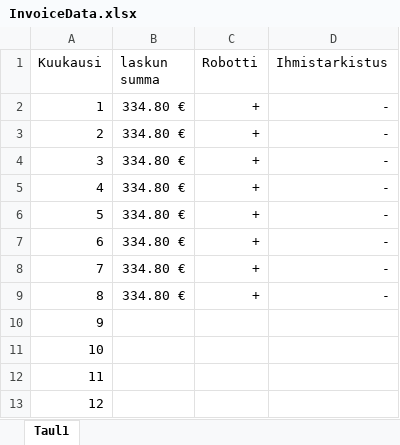
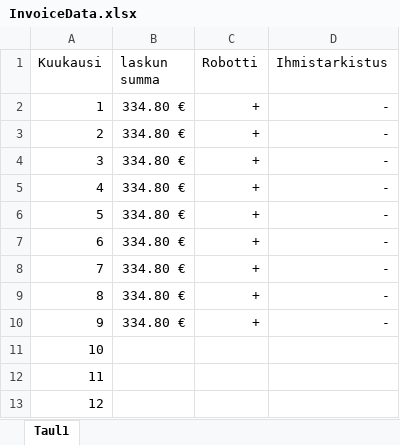
Before and after one commit to Smuliman/InvoiceRobot, an Excel workbook: InvoiceData.xlsx, sheet Taul1, drawn as a sheet; values as stored, in another font and other column widths than the file's, no borders; the diff names each change by its address in the sheet, - before the commit and + after, or states it on an @@ line.

```diff
--- a/InvoiceData.xlsx (sheet Taul1)
+++ b/InvoiceData.xlsx (sheet Taul1)
-B10 (laskun summa): (empty)
+B10 (laskun summa): 334.80 €
-C10 (Robotti): (empty)
+C10 (Robotti): +
-D10 (Ihmistarkistus): (empty)
+D10 (Ihmistarkistus): -
```
Also changed, not shown: 2 other files.
